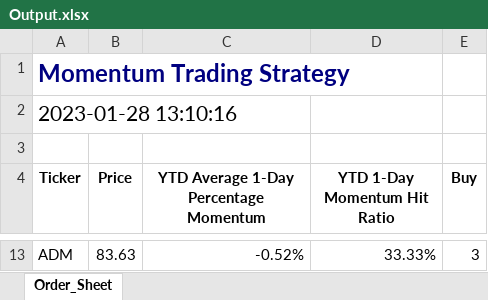
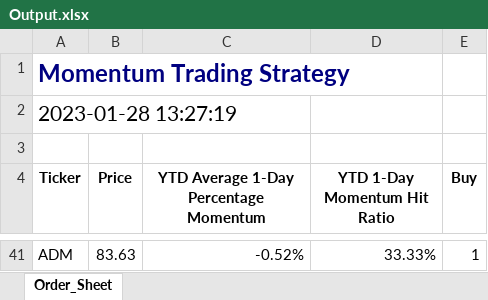
Before and after one commit to kelvinbrinham/Quantitative_Momentum_Investment_Strategy_Tool, an Excel workbook: Output.xlsx, sheet Order_Sheet, drawn as a sheet; only a part is shown, gaps mark what is left out; values as stored, in another font and other column widths than the file's, no borders; addresses are those after the commit; the diff covers the shown part only; the diff names each change by its address in the sheet, - before the commit and + after, or states it on an @@ line.

```diff
--- a/Output.xlsx (sheet Order_Sheet)
+++ b/Output.xlsx (sheet Order_Sheet)
-A2 (Ticker): 2023-01-28 13:10:16
+A2 (Ticker): 2023-01-28 13:27:19
-E41 (Buy): 3
+E41 (Buy): 1
```
Also changed, not shown: 36 added rows and 8 removed rows elsewhere in this sheet, 4 other files.
